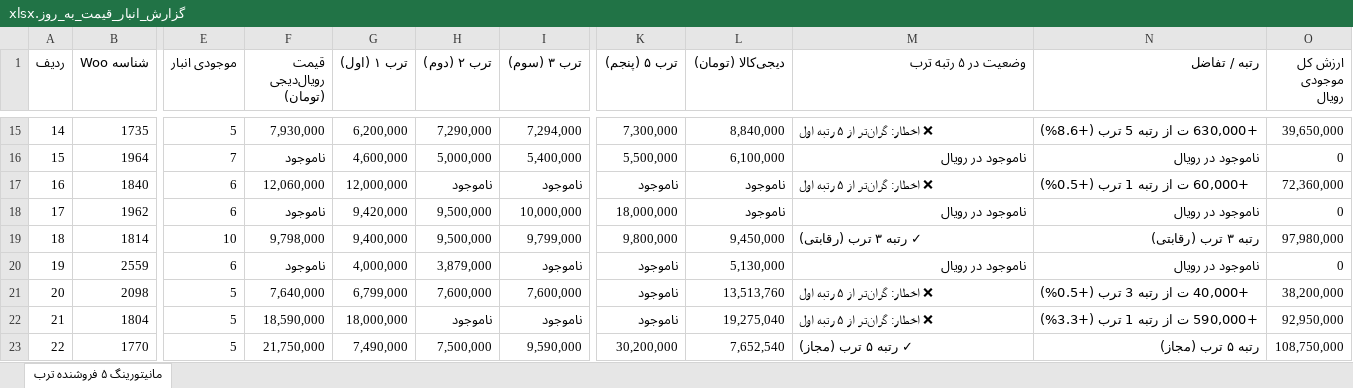
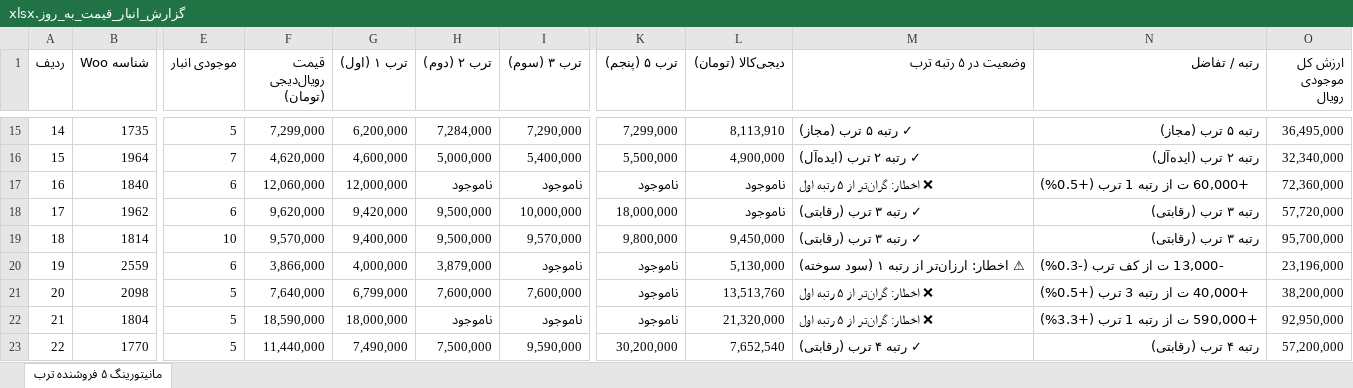
Before and after one commit to pouria-maleki/price-monitor, an Excel workbook: data/گزارش_انبار_قیمت_به_روز.xlsx, sheet مانیتورینگ ۵ فروشنده ترب, drawn as a sheet; only a part is shown, gaps mark what is left out; values as stored, in another font and other column widths than the file's, no cell formats; the diff covers the shown part only; the diff names each change by its address in the sheet, - before the commit and + after, or states it on an @@ line.

```diff
--- a/data/گزارش_انبار_قیمت_به_روز.xlsx (sheet مانیتورینگ ۵ فروشنده ترب)
+++ b/data/گزارش_انبار_قیمت_به_روز.xlsx (sheet مانیتورینگ ۵ فروشنده ترب)
-F15 (قیمت رویال‌دیجی (تومان)): 7,930,000
+F15 (قیمت رویال‌دیجی (تومان)): 7,299,000
-H15 (ترب ۲ (دوم)): 7,290,000
+H15 (ترب ۲ (دوم)): 7,284,000
-I15 (ترب ۳ (سوم)): 7,294,000
+I15 (ترب ۳ (سوم)): 7,290,000
-K15 (ترب ۵ (پنجم)): 7,300,000
+K15 (ترب ۵ (پنجم)): 7,299,000
-L15 (دیجی‌کالا (تومان)): 8,840,000
+L15 (دیجی‌کالا (تومان)): 8,113,910
-M15 (وضعیت در ۵ رتبه ترب): ❌ اخطار: گران‌تر از ۵ رتبه اول
+M15 (وضعیت در ۵ رتبه ترب): ✓ رتبه ۵ ترب (مجاز)
-N15 (رتبه / تفاضل): +630,000 ت از رتبه 5 ترب (+8.6%)
+N15 (رتبه / تفاضل): رتبه ۵ ترب (مجاز)
-O15 (ارزش کل موجودی رویال): 39,650,000
+O15 (ارزش کل موجودی رویال): 36,495,000
-F16 (قیمت رویال‌دیجی (تومان)): ناموجود
+F16 (قیمت رویال‌دیجی (تومان)): 4,620,000
-L16 (دیجی‌کالا (تومان)): 6,100,000
+L16 (دیجی‌کالا (تومان)): 4,900,000
-M16 (وضعیت در ۵ رتبه ترب): ناموجود در رویال
+M16 (وضعیت در ۵ رتبه ترب): ✓ رتبه ۲ ترب (ایده‌آل)
-N16 (رتبه / تفاضل): ناموجود در رویال
+N16 (رتبه / تفاضل): رتبه ۲ ترب (ایده‌آل)
-O16 (ارزش کل موجودی رویال): 0
+O16 (ارزش کل موجودی رویال): 32,340,000
-F18 (قیمت رویال‌دیجی (تومان)): ناموجود
+F18 (قیمت رویال‌دیجی (تومان)): 9,620,000
-M18 (وضعیت در ۵ رتبه ترب): ناموجود در رویال
+M18 (وضعیت در ۵ رتبه ترب): ✓ رتبه ۳ ترب (رقابتی)
-N18 (رتبه / تفاضل): ناموجود در رویال
+N18 (رتبه / تفاضل): رتبه ۳ ترب (رقابتی)
-O18 (ارزش کل موجودی رویال): 0
+O18 (ارزش کل موجودی رویال): 57,720,000
-F19 (قیمت رویال‌دیجی (تومان)): 9,798,000
+F19 (قیمت رویال‌دیجی (تومان)): 9,570,000
-I19 (ترب ۳ (سوم)): 9,799,000
+I19 (ترب ۳ (سوم)): 9,570,000
-O19 (ارزش کل موجودی رویال): 97,980,000
+O19 (ارزش کل موجودی رویال): 95,700,000
-F20 (قیمت رویال‌دیجی (تومان)): ناموجود
+F20 (قیمت رویال‌دیجی (تومان)): 3,866,000
-M20 (وضعیت در ۵ رتبه ترب): ناموجود در رویال
+M20 (وضعیت در ۵ رتبه ترب): ⚠ اخطار: ارزان‌تر از رتبه ۱ (سود سوخته)
-N20 (رتبه / تفاضل): ناموجود در رویال
+N20 (رتبه / تفاضل): -13,000 ت از کف ترب (-0.3%)
-O20 (ارزش کل موجودی رویال): 0
+O20 (ارزش کل موجودی رویال): 23,196,000
-L22 (دیجی‌کالا (تومان)): 19,275,040
+L22 (دیجی‌کالا (تومان)): 21,320,000
-F23 (قیمت رویال‌دیجی (تومان)): 21,750,000
+F23 (قیمت رویال‌دیجی (تومان)): 11,440,000
-M23 (وضعیت در ۵ رتبه ترب): ✓ رتبه ۵ ترب (مجاز)
+M23 (وضعیت در ۵ رتبه ترب): ✓ رتبه ۴ ترب (رقابتی)
-N23 (رتبه / تفاضل): رتبه ۵ ترب (مجاز)
+N23 (رتبه / تفاضل): رتبه ۴ ترب (رقابتی)
-O23 (ارزش کل موجودی رویال): 108,750,000
+O23 (ارزش کل موجودی رویال): 57,200,000
```
Also changed, not shown: 518 edited cells elsewhere in this sheet, cell formats, frontend/public/data/گزارش_انبار_قیمت_به_روز.xlsx, گزارش_انبار_قیمت_به_روز.xlsx, 4 other files.
